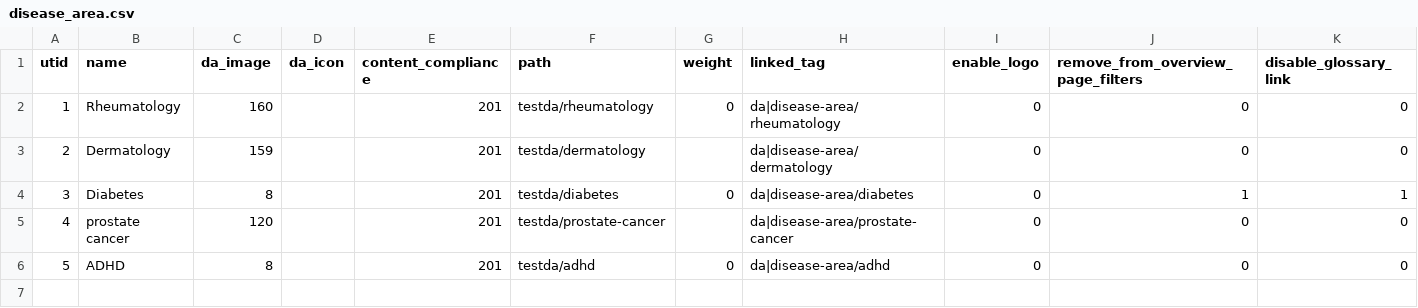
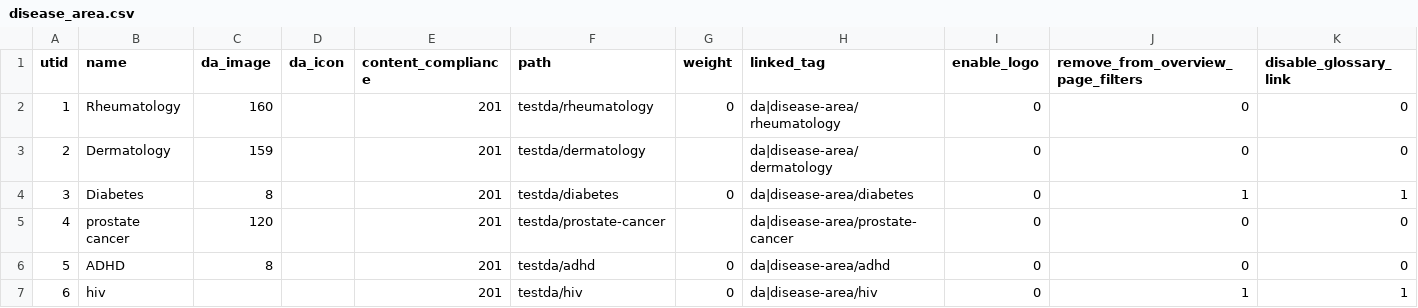
Before and after one commit to geertvangent/jmc-test, a CSV file: draft/disease_area.csv, drawn as a sheet; only a part is shown; rows hold the shown columns only; the diff names each change by its address in the sheet, - before the commit and + after, or states it on an @@ line.

Commit message:
Disease area changed by gvangent

```diff
--- a/draft/disease_area.csv
+++ b/draft/disease_area.csv
+row 7: 6 | hiv |  |  | 201 | testda/hiv | 0 | da|disease-area/hiv | 0 | 1 | 1
```
